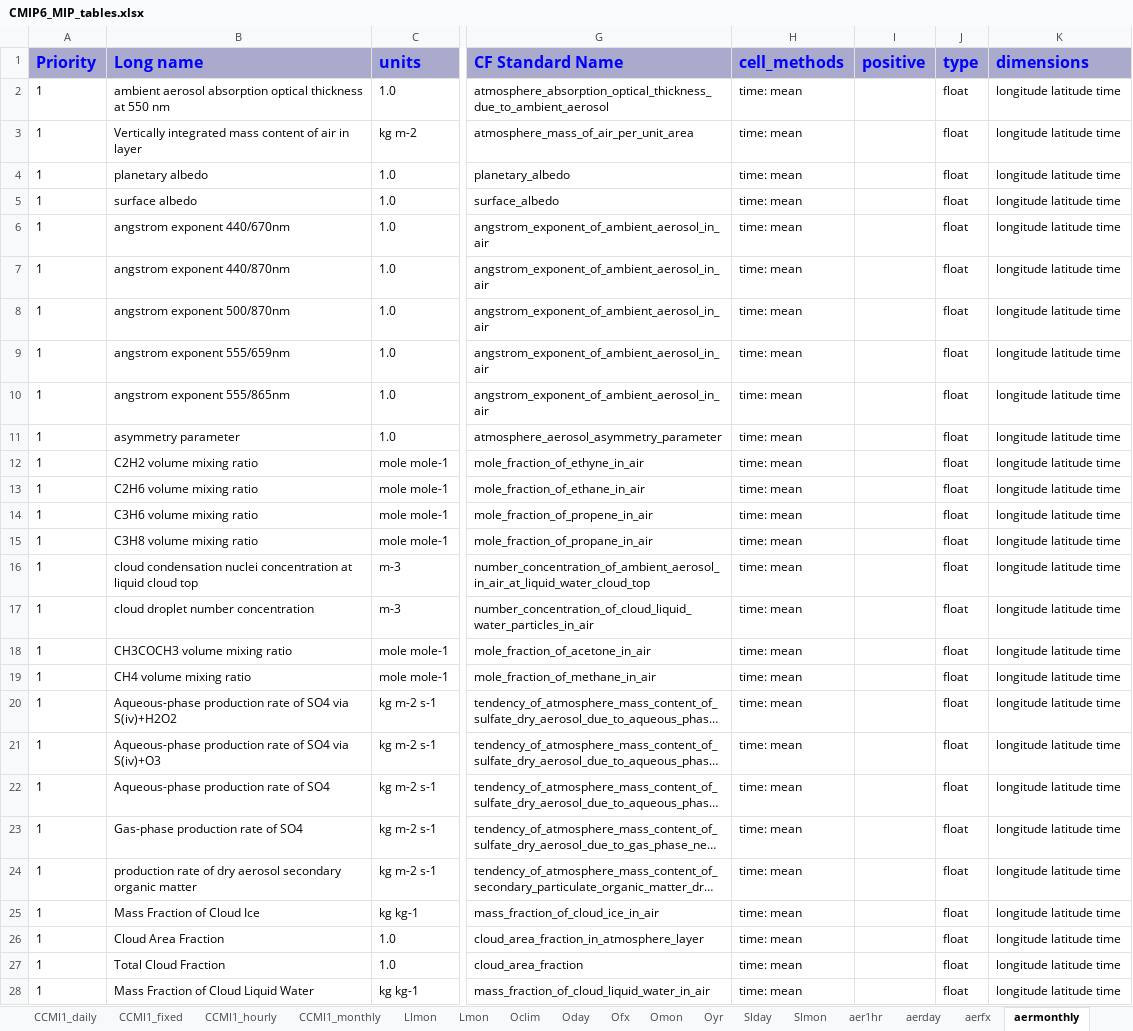
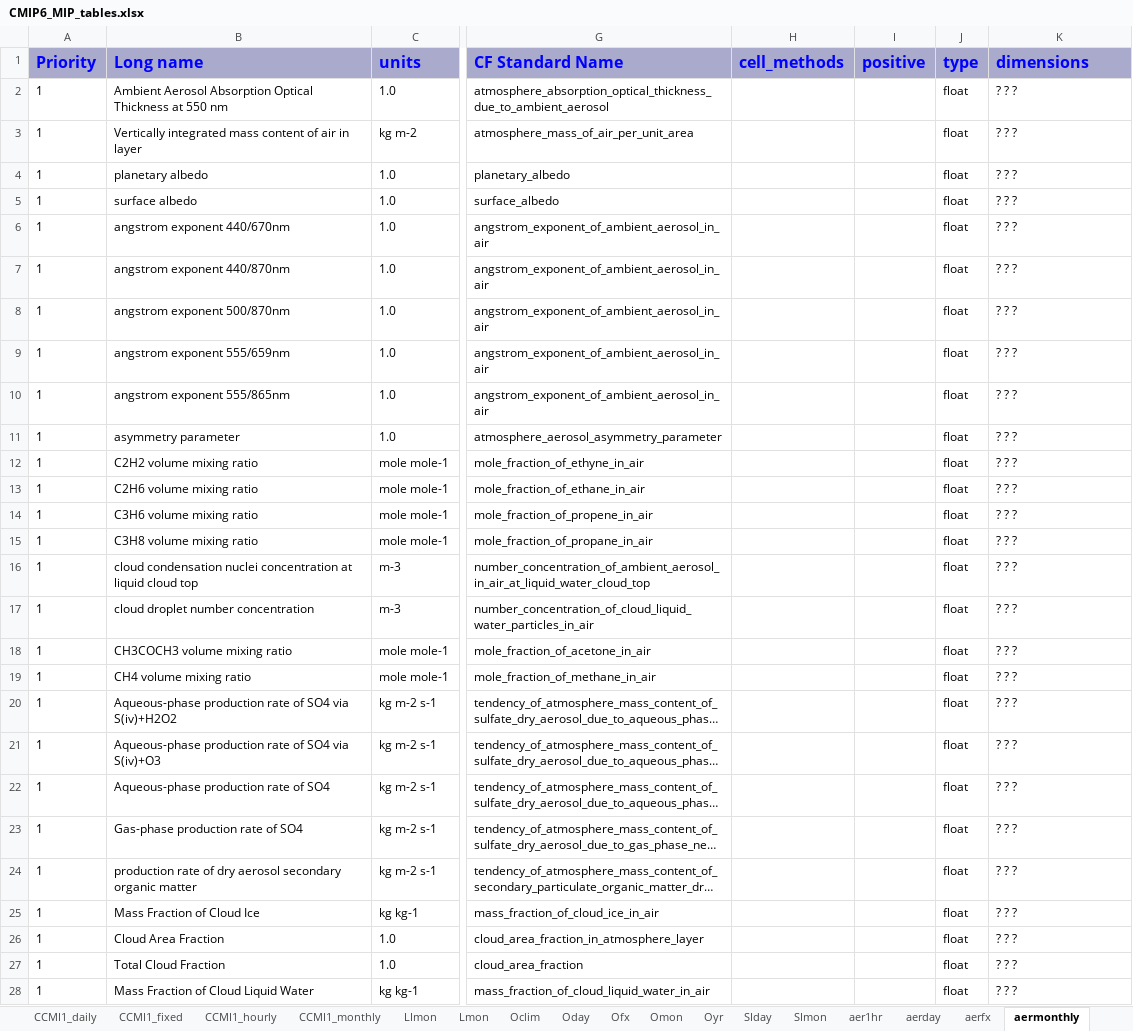
Before and after one commit to zklaus-cmip6/CMIP6dreq, an Excel workbook: dreqPy/docs/CMIP6_MIP_tables.xlsx, sheet aermonthly, drawn as a sheet; only a part is shown, gaps mark what is left out; long unchanged cells end in …; values as stored, in another font and other column widths than the file's, no borders; the diff covers the shown part only; the diff names each change by its address in the sheet, - before the commit and + after, or states it on an @@ line.

```diff
--- a/dreqPy/docs/CMIP6_MIP_tables.xlsx (sheet aermonthly)
+++ b/dreqPy/docs/CMIP6_MIP_tables.xlsx (sheet aermonthly)
-B2 (Long name): ambient aerosol absorption optical thickness at 550…
+B2 (Long name): Ambient Aerosol Absorption Optical Thickness at 550…
-H2:H28 (cell_methods): time: mean
+H2:H28 (cell_methods): (empty)
-K2:K28 (dimensions): longitude latitude time
+K2:K28 (dimensions): ? ? ?
```
Also changed, not shown: 354 edited cells elsewhere in this sheet, sheet emMon, sheet Omon, sheet Oyr, sheet aero, sheet cfMon, sheet aerday, 21 more sheets, 11 other files.
